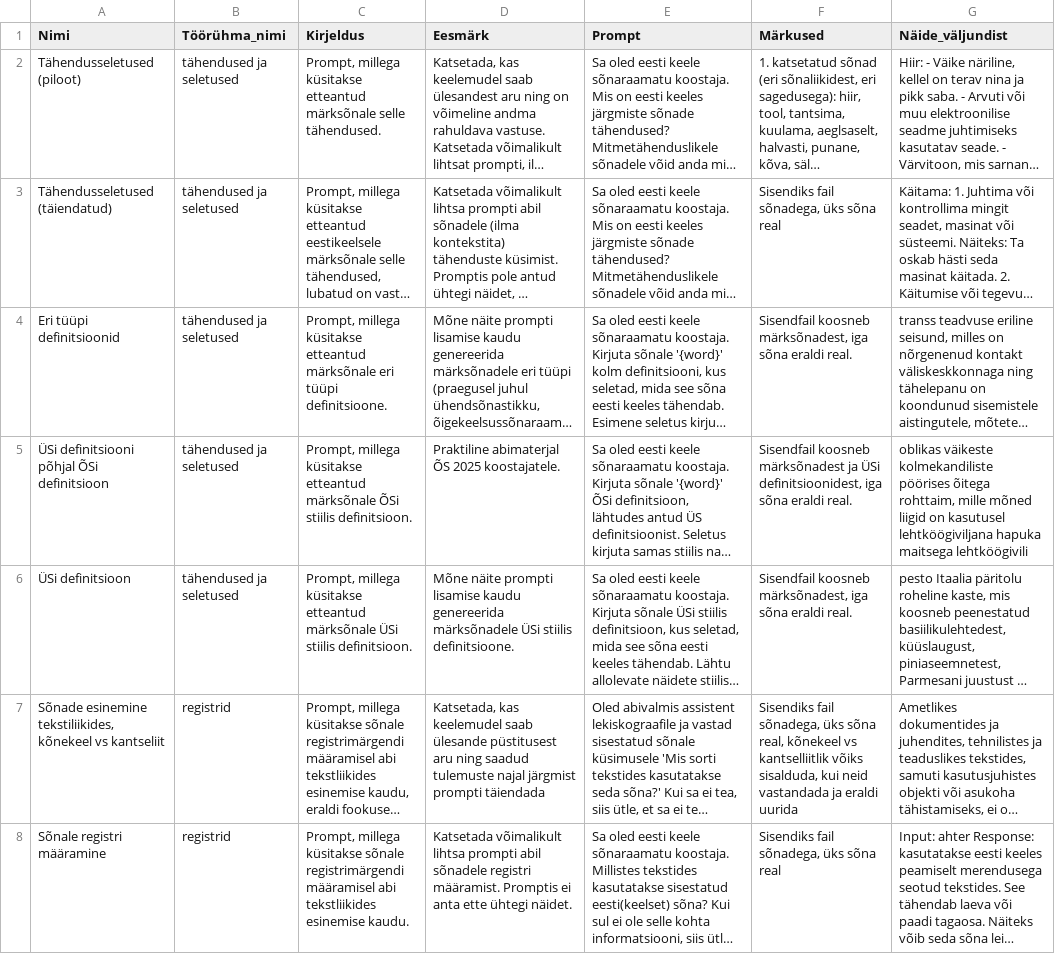
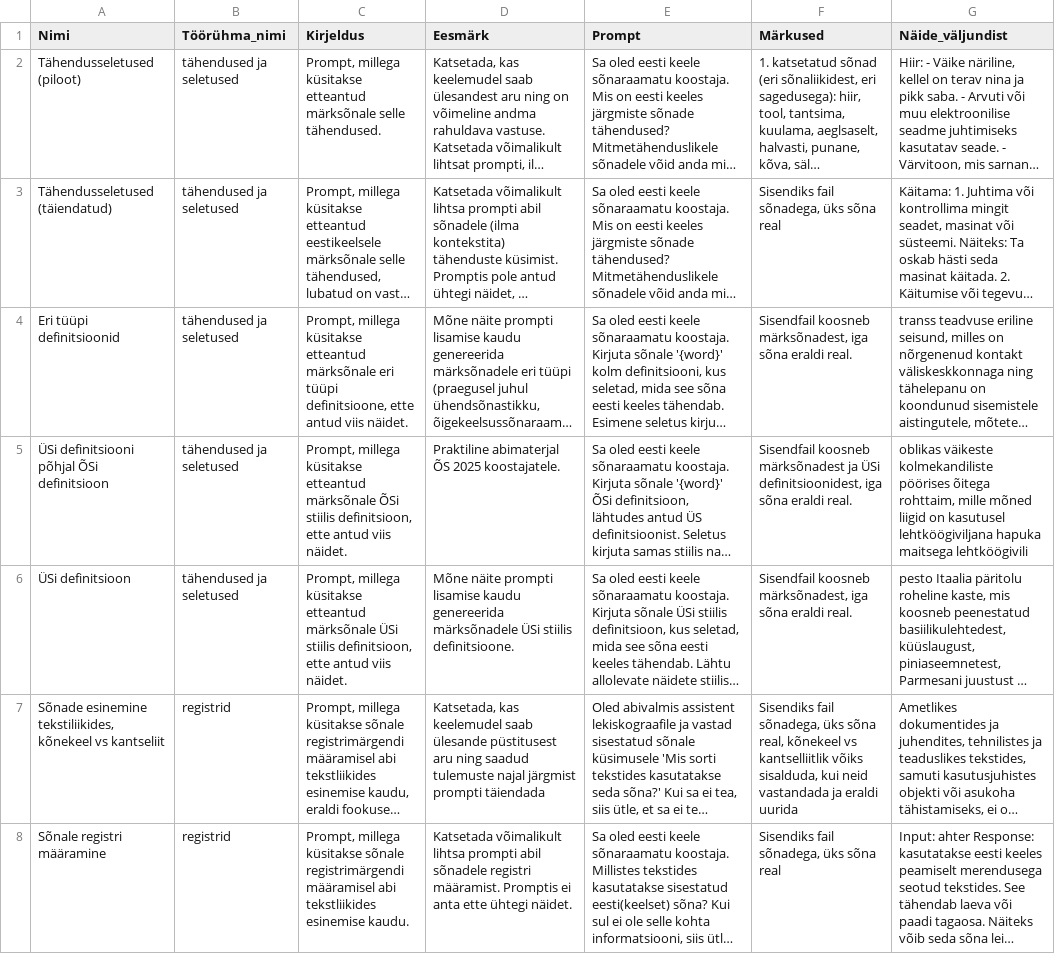
Before and after one commit to keeleinstituut/EKKD-III1, a CSV file: promptipank/promptid.csv, drawn as a sheet; long unchanged cells end in …; the diff names each change by its address in the sheet, - before the commit and + after, or states it on an @@ line.

Commit message:
Update promptid.csv

```diff
--- a/promptipank/promptid.csv
+++ b/promptipank/promptid.csv
-C4 (Kirjeldus): …eri tüüpi definitsioone.
+C4 (Kirjeldus): …eri tüüpi definitsioone, ette antud viis näidet.
-C5 (Kirjeldus): …ÕSi stiilis definitsioon.
+C5 (Kirjeldus): …ÕSi stiilis definitsioon, ette antud viis näidet.
-C6 (Kirjeldus): …ÜSi stiilis definitsioon.
+C6 (Kirjeldus): …ÜSi stiilis definitsioon, ette antud viis näidet.
```
